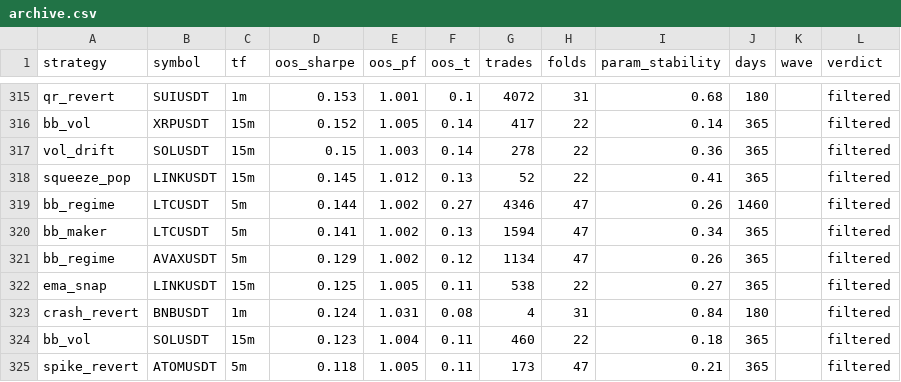
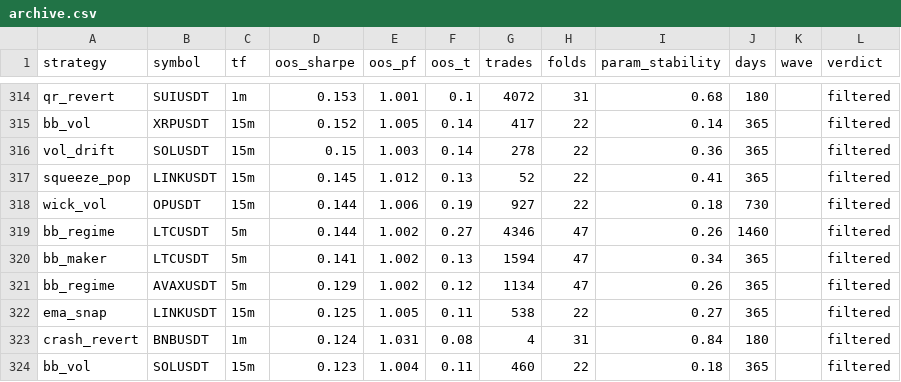
Before and after one commit to davletovaalmira11-creator/scalp-lab-pro, a CSV file: engines/scalp/reports/archive.csv, drawn as a sheet; only a part is shown, gaps mark what is left out; the shorter side is filled out with more unchanged rows; the diff covers the shown part only.

```diff
--- a/engines/scalp/reports/archive.csv
+++ b/engines/scalp/reports/archive.csv
@@ -318,2 +317,3 @@ vol_drift,SOLUSDT,15m,0.15,1.003,0.14,278,22,0.36,365,,filtered
 squeeze_pop,LINKUSDT,15m,0.145,1.012,0.13,52,22,0.41,365,,filtered
+wick_vol,OPUSDT,15m,0.144,1.006,0.19,927,22,0.18,730,,filtered
 bb_regime,LTCUSDT,5m,0.144,1.002,0.27,4346,47,0.26,1460,,filtered
```
Also changed, not shown: 3 added rows, 4 removed rows and 4 edited cells elsewhere in this file, 5 other files.
